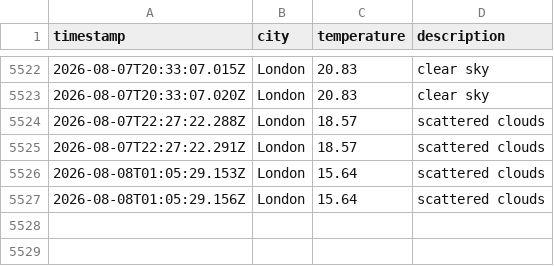
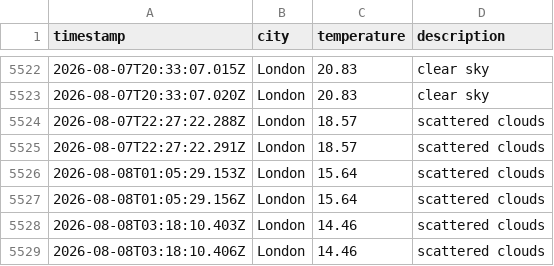
Before and after one commit to zac-tranah/DataOps-Weather-js, a CSV file: data/weather_log.csv, drawn as a sheet; only a part is shown, gaps mark what is left out; the diff names each change by its address in the sheet, - before the commit and + after, or states it on an @@ line.

```diff
--- a/data/weather_log.csv
+++ b/data/weather_log.csv
+row 5528: 2026-08-08T03:18:10.403Z | London | 14.46 | scattered clouds
+row 5529: 2026-08-08T03:18:10.406Z | London | 14.46 | scattered clouds
```
Also changed, not shown: 1 other file.
